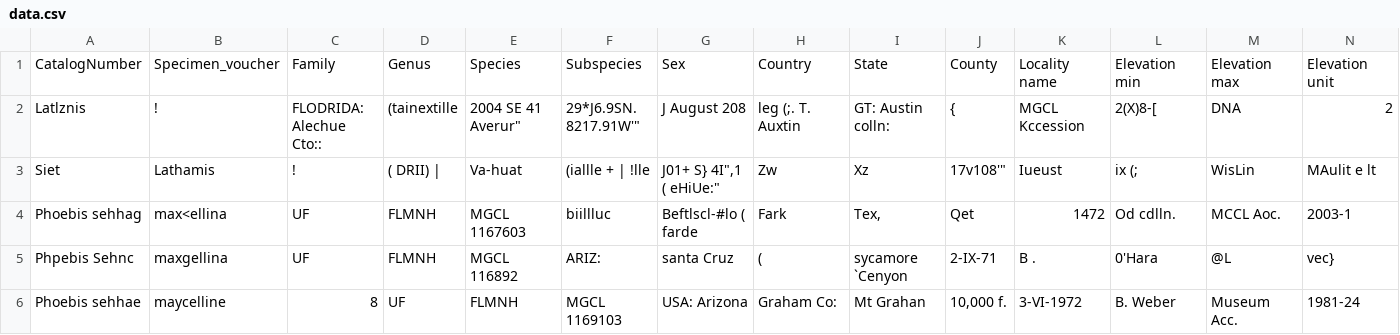
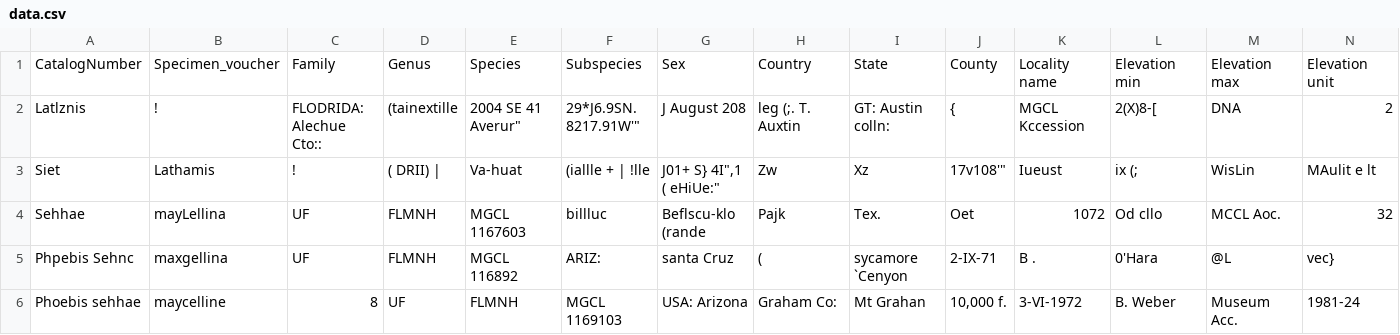
Before and after one commit to brielle5810/Lepidoptica, a CSV file: flask-app/ocr_output/data.csv, drawn as a sheet; only a part is shown; removed rows and columns are numbered as before the commit, all else as after; rows hold the shown columns only; the diff names each change by its address in the sheet, - before the commit and + after, or states it on an @@ line.

```diff
--- a/flask-app/ocr_output/data.csv
+++ b/flask-app/ocr_output/data.csv
-row 4: Phoebis sehhag | max<ellina | UF | FLMNH | MGCL 1167603 | biillluc | Beftlscl-#lo ( farde | Fark | Tex, | Qet | 1472 | Od cdlln. | MCCL Aoc. | 2003-1
+row 4: Sehhae | mayLellina | UF | FLMNH | MGCL 1167603 | billluc | Beflscu-klo (rande | Pajk | Tex. | Oet | 1072 | Od cllo | MCCL Aoc. | 32
```
Also changed, not shown: flask-app/ocr_output/confidence.csv, 4 other files.
